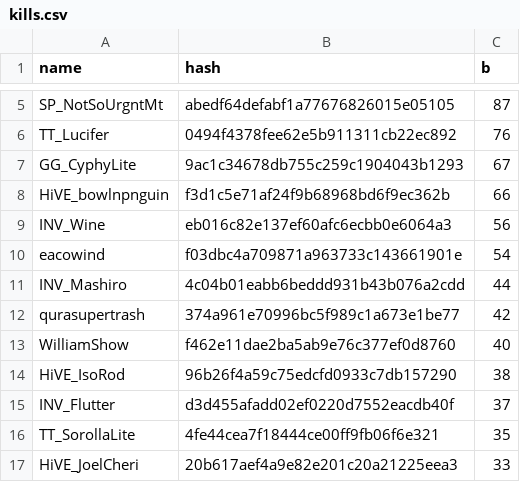
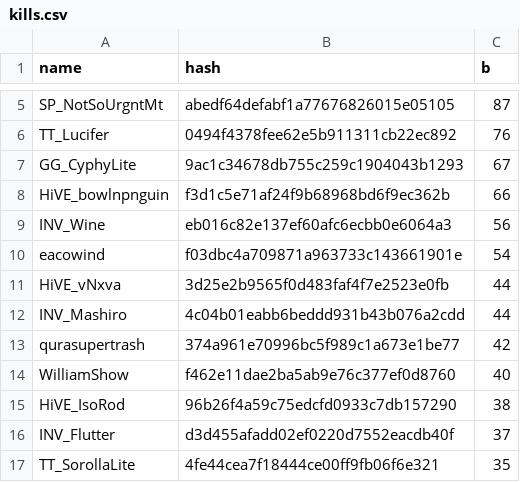
Before and after one commit to catalystblack/catalystblack.github.io, a CSV file: csv/eventide/kills.csv, drawn as a sheet; only a part is shown, gaps mark what is left out; the shorter side is filled out with more unchanged rows.

```diff
--- a/csv/eventide/kills.csv
+++ b/csv/eventide/kills.csv
@@ -10,2 +10,3 @@ INV_Wine,eb016c82e137ef60afc6ecbb0e6064a3,56
 eacowind,f03dbc4a709871a963733c143661901e,54
+HiVE_vNxva,3d25e2b9565f0d483faf4f7e2523e0fb,44
 INV_Mashiro,4c04b01eabb6beddd931b43b076a2cdd,44
```
Also changed, not shown: csv/data.csv, csv/eventide/assists.csv, 4 other files.
